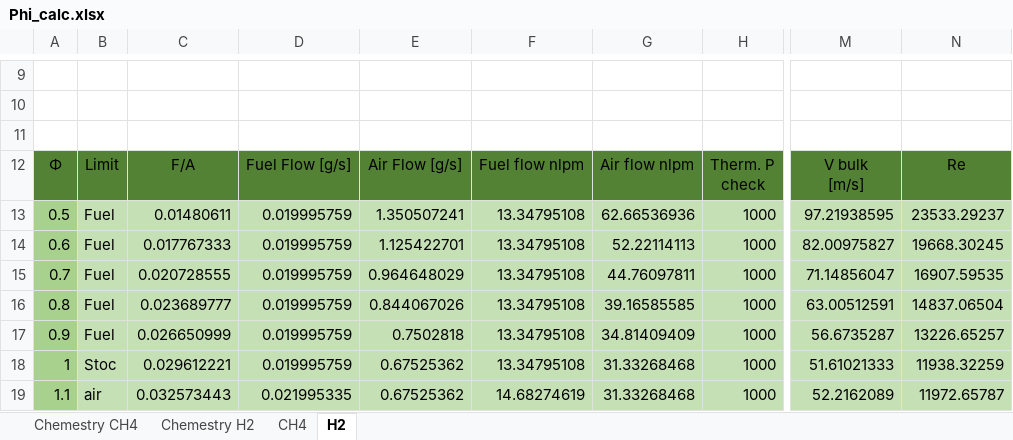
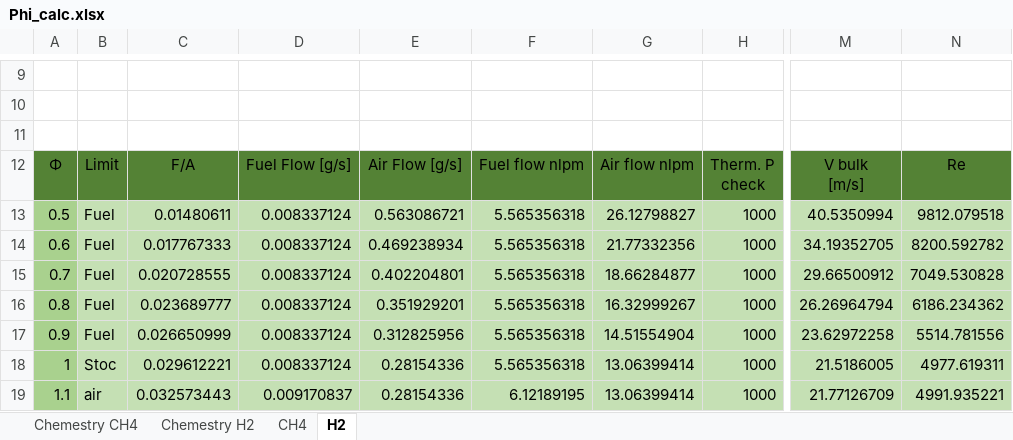
Before and after one commit to diogocravocosta/AE4262-Assignment, an Excel workbook: Phi_calc.xlsx, sheet H2, drawn as a sheet; only a part is shown, gaps mark what is left out; values as stored, in another font and other column widths than the file's, no borders; the diff covers the shown part only; the diff names each change by its address in the sheet, - before the commit and + after, or states it on an @@ line.

Commit message:
corection in h2 lhv for tables

```diff
--- a/Phi_calc.xlsx (sheet H2)
+++ b/Phi_calc.xlsx (sheet H2)
-D13:D18: 0.019995759
+D13:D18: 0.008337124
-E13: 1.350507241
+E13: 0.563086721
-F13:F18: 13.34795108
+F13:F18: 5.565356318
-G13: 62.66536936
+G13: 26.12798827
-M13: 97.21938595
+M13: 40.5350994
-N13: 23533.29237
+N13: 9812.079518
-E14: 1.125422701
+E14: 0.469238934
-G14: 52.22114113
+G14: 21.77332356
-M14: 82.00975827
+M14: 34.19352705
-N14: 19668.30245
+N14: 8200.592782
-E15: 0.964648029
+E15: 0.402204801
-G15: 44.76097811
+G15: 18.66284877
-M15: 71.14856047
+M15: 29.66500912
-N15: 16907.59535
+N15: 7049.530828
-E16: 0.844067026
+E16: 0.351929201
-G16: 39.16585585
+G16: 16.32999267
-M16: 63.00512591
+M16: 26.26964794
-N16: 14837.06504
+N16: 6186.234362
-E17: 0.7502818
+E17: 0.312825956
-G17: 34.81409409
+G17: 14.51554904
-M17: 56.6735287
+M17: 23.62972258
-N17: 13226.65257
+N17: 5514.781556
-E18:E19: 0.67525362
+E18:E19: 0.28154336
-G18:G19: 31.33268468
+G18:G19: 13.06399414
-M18: 51.61021333
+M18: 21.5186005
-N18: 11938.32259
+N18: 4977.619311
-D19: 0.021995335
+D19: 0.009170837
-F19: 14.68274619
+F19: 6.12189195
-M19: 52.2162089
+M19: 21.77126709
-N19: 11972.65787
+N19: 4991.935221
```
Also changed, not shown: 16 edited cells elsewhere in this sheet, 1 other file.
